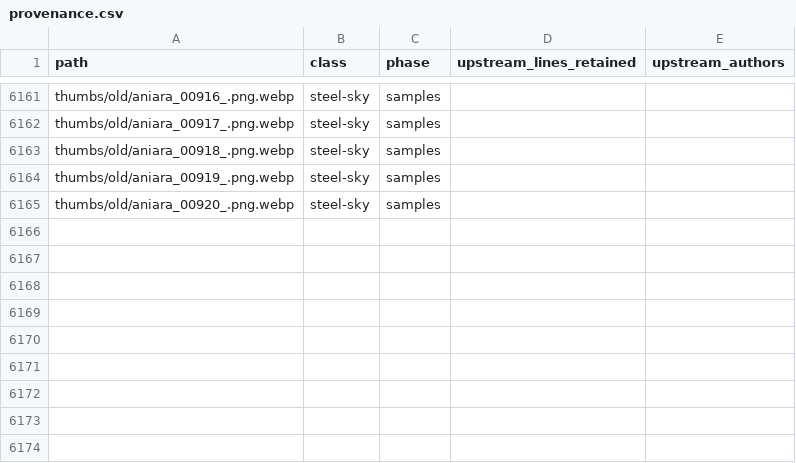
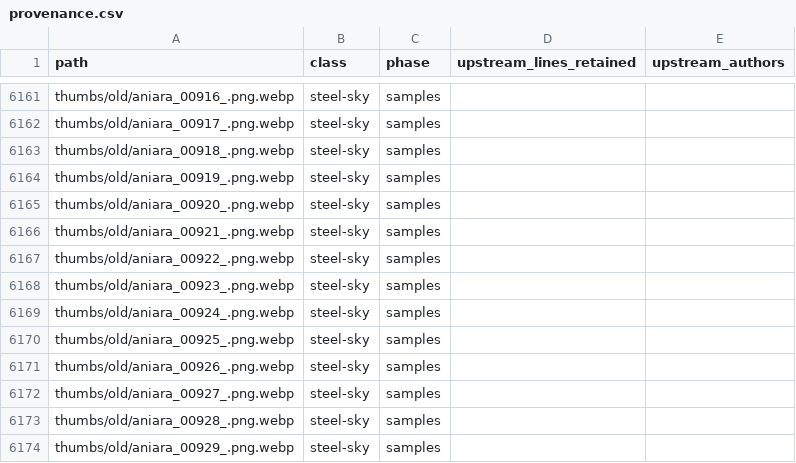
Before and after one commit to standardgalactic/steel-sky, a CSV file: provenance.csv, drawn as a sheet; only a part is shown, gaps mark what is left out; the diff names each change by its address in the sheet, - before the commit and + after, or states it on an @@ line.

Commit message:
docs: Add lines 6166 to 6174 of provenance.csv (provenance.csv)
Provenance: steel-sky

```diff
--- a/provenance.csv
+++ b/provenance.csv
+row 6166: thumbs/old/aniara_00921_.png.webp | steel-sky | samples
+row 6167: thumbs/old/aniara_00922_.png.webp | steel-sky | samples
+row 6168: thumbs/old/aniara_00923_.png.webp | steel-sky | samples
+row 6169: thumbs/old/aniara_00924_.png.webp | steel-sky | samples
+row 6170: thumbs/old/aniara_00925_.png.webp | steel-sky | samples
+row 6171: thumbs/old/aniara_00926_.png.webp | steel-sky | samples
+row 6172: thumbs/old/aniara_00927_.png.webp | steel-sky | samples
+row 6173: thumbs/old/aniara_00928_.png.webp | steel-sky | samples
+row 6174: thumbs/old/aniara_00929_.png.webp | steel-sky | samples
```
